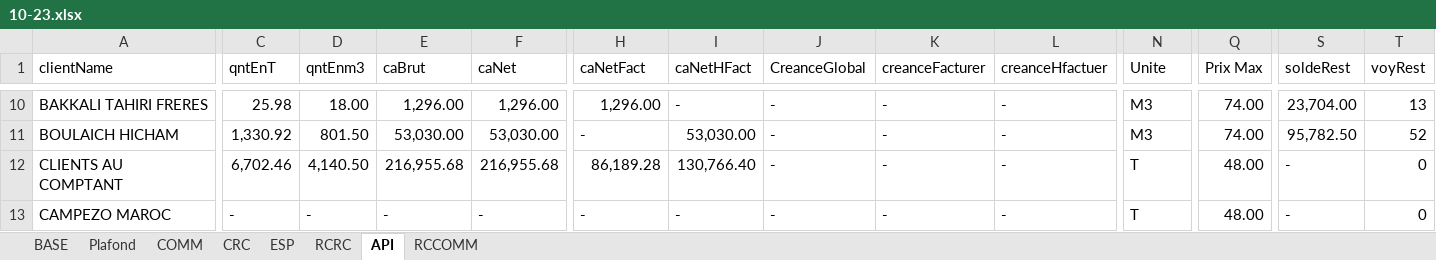
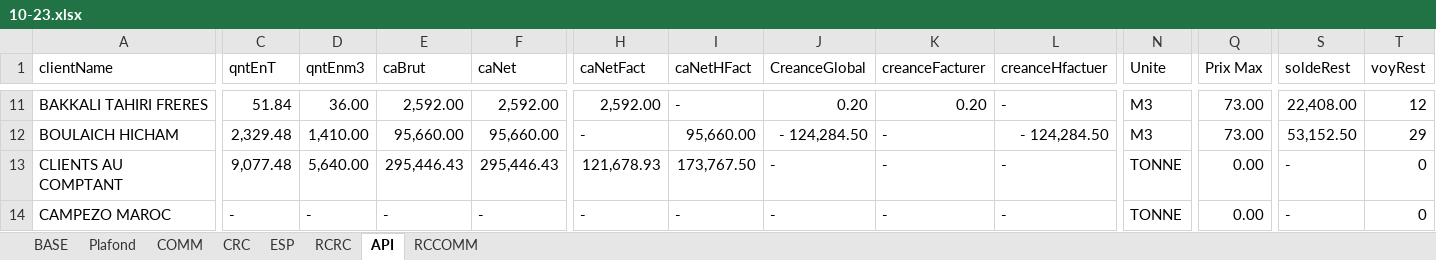
Before and after one commit to XImport/ALL-IN-ONE-UNITED-Backend-, an Excel workbook: api/database/10-23.xlsx, sheet API, drawn as a sheet; only a part is shown, gaps mark what is left out; values as stored, in another font and other column widths than the file's, no cell formats; addresses are those after the commit; the diff covers the shown part only; the diff names each change by its address in the sheet, - before the commit and + after, or states it on an @@ line.

```diff
--- a/api/database/10-23.xlsx (sheet API)
+++ b/api/database/10-23.xlsx (sheet API)
-C11 (qntEnT): 25.98
+C11 (qntEnT): 51.84
-D11 (qntEnm3): 18.00
+D11 (qntEnm3): 36.00
-E11 (caBrut): 1,296.00
+E11 (caBrut): 2,592.00
-F11 (caNet): 1,296.00
+F11 (caNet): 2,592.00
-H11 (caNetFact): 1,296.00
+H11 (caNetFact): 2,592.00
-J11 (CreanceGlobal): -
+J11 (CreanceGlobal): 0.20
-K11 (creanceFacturer): -
+K11 (creanceFacturer): 0.20
-Q11:Q12 (Prix Max): 74.00
+Q11:Q12 (Prix Max): 73.00
-S11 (soldeRest): 23,704.00
+S11 (soldeRest): 22,408.00
-T11 (voyRest): 13
+T11 (voyRest): 12
-C12 (qntEnT): 1,330.92
+C12 (qntEnT): 2,329.48
-D12 (qntEnm3): 801.50
+D12 (qntEnm3): 1,410.00
-E12 (caBrut): 53,030.00
+E12 (caBrut): 95,660.00
-F12 (caNet): 53,030.00
+F12 (caNet): 95,660.00
-I12 (caNetHFact): 53,030.00
+I12 (caNetHFact): 95,660.00
-J12 (CreanceGlobal): -
+J12 (CreanceGlobal): - 124,284.50
-L12 (creanceHfactuer): -
+L12 (creanceHfactuer): - 124,284.50
-S12 (soldeRest): 95,782.50
+S12 (soldeRest): 53,152.50
-T12 (voyRest): 52
+T12 (voyRest): 29
-C13 (qntEnT): 6,702.46
+C13 (qntEnT): 9,077.48
-D13 (qntEnm3): 4,140.50
+D13 (qntEnm3): 5,640.00
-E13 (caBrut): 216,955.68
+E13 (caBrut): 295,446.43
-F13 (caNet): 216,955.68
+F13 (caNet): 295,446.43
-H13 (caNetFact): 86,189.28
+H13 (caNetFact): 121,678.93
-I13 (caNetHFact): 130,766.40
+I13 (caNetHFact): 173,767.50
-N13:N14 (Unite): T
+N13:N14 (Unite): TONNE
-Q13:Q14 (Prix Max): 48.00
+Q13:Q14 (Prix Max): 0.00
```
Also changed, not shown: 9 added rows and 423 edited cells elsewhere in this sheet, sheet BASE, sheet CRC, sheet RCCOMM, sheet ESP, sheet COMM, sheet RCRC, cell formats, formulas that keep their value, charts or pictures, 2 other files.
